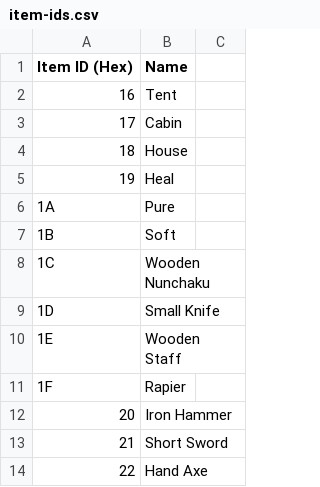
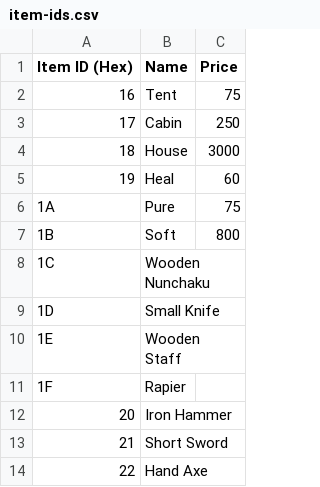
Before and after one commit to NesHacker/RomHacks, a CSV file: FinalFantasyBetterShops/data/item-ids.csv, drawn as a sheet; only a part is shown.

Commit message:
Added more hacks
- Fixed OnShopExit to handle B button press
- Added InitializePriceQuantity hook
- Added MultiInventoryAdd back in

```diff
--- a/FinalFantasyBetterShops/data/item-ids.csv
+++ b/FinalFantasyBetterShops/data/item-ids.csv
@@ -1,8 +1,8 @@
-Item ID (Hex), Name
-16, Tent
-17, Cabin
-18, House
-19, Heal
-1A, Pure
-1B, Soft
+Item ID (Hex),Name,Price
+16, Tent, 75
+17, Cabin, 250
+18, House, 3000
+19, Heal, 60
+1A, Pure, 75
+1B, Soft, 800
 1C, Wooden Nunchaku
```
Also changed, not shown: 7 other files.
